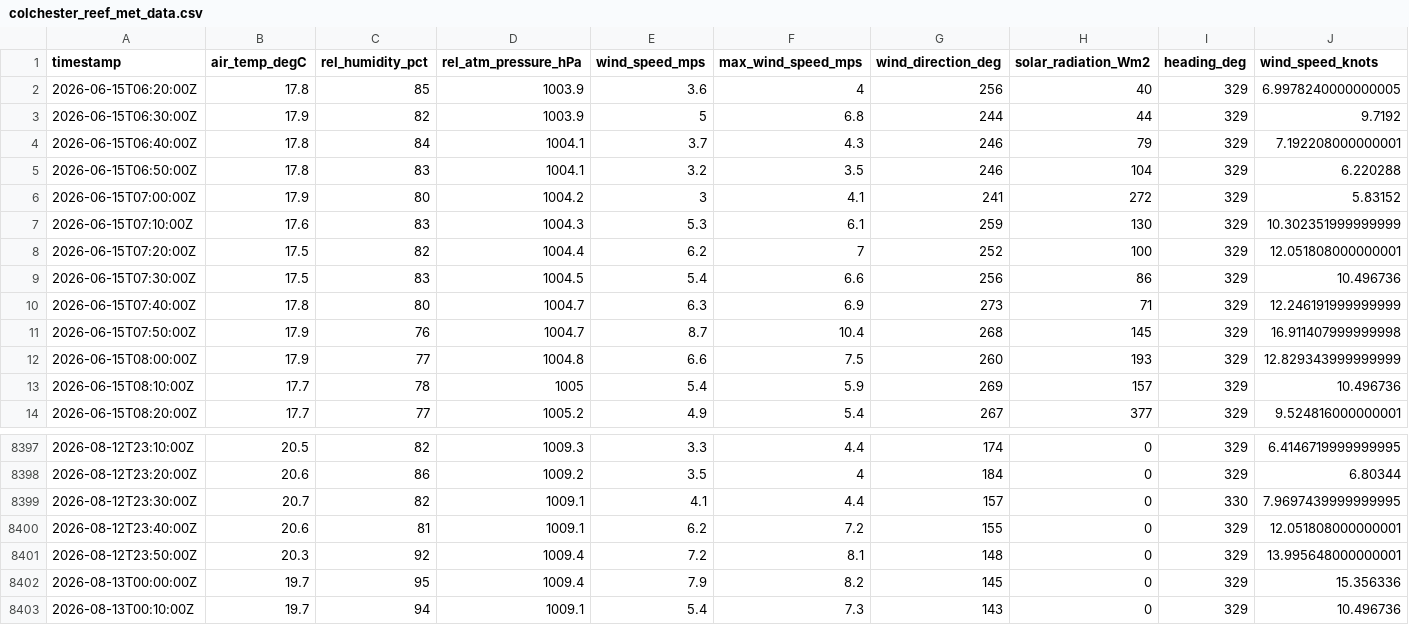
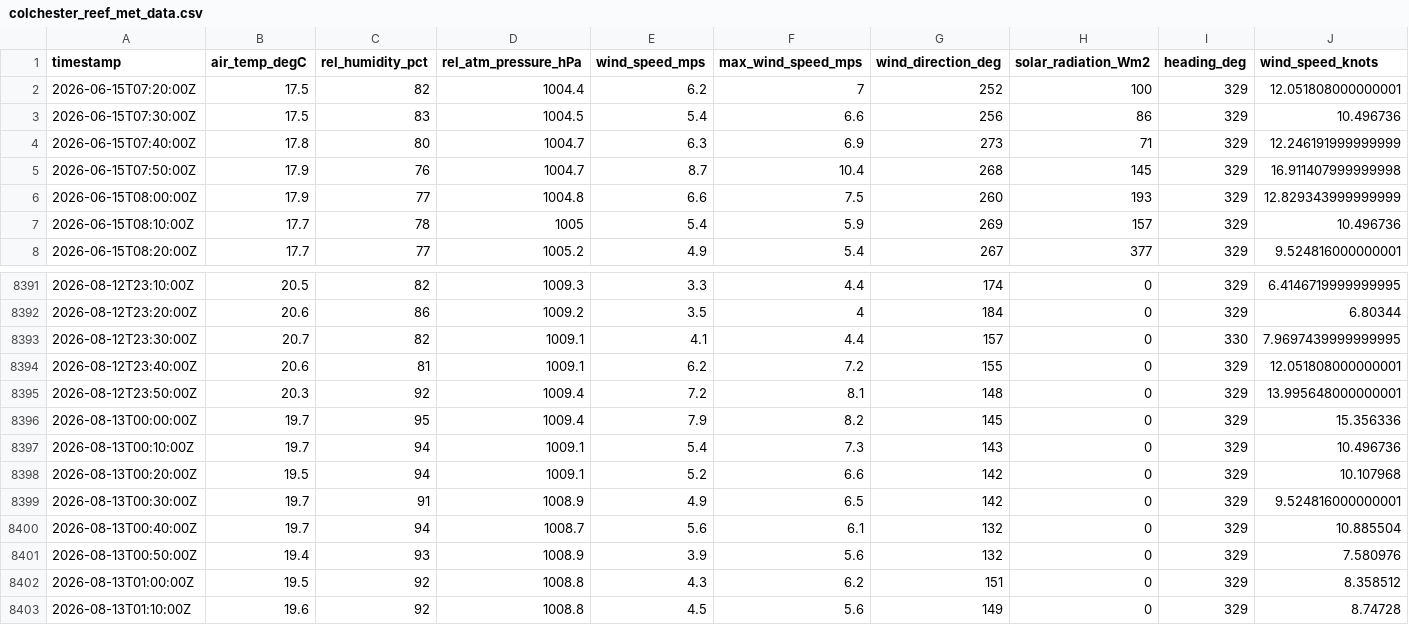
Before and after one commit to mchvaughan/lcbp_data_site, a CSV file: colchester_reef_met_data.csv, drawn as a sheet; only a part is shown, gaps mark what is left out; removed rows and columns are numbered as before the commit, all else as after; rows hold the shown columns only; the diff names each change by its address in the sheet, - before the commit and + after, or states it on an @@ line.

Commit message:
automatically updating Lake Champlain Basin data website

```diff
--- a/colchester_reef_met_data.csv
+++ b/colchester_reef_met_data.csv
-row 2: 2026-06-15T06:20:00Z | 17.8 | 85 | 1003.9 | 3.6 | 4 | 256 | 40 | 329 | 6.9978240000000005
-row 3: 2026-06-15T06:30:00Z | 17.9 | 82 | 1003.9 | 5 | 6.8 | 244 | 44 | 329 | 9.7192
-row 4: 2026-06-15T06:40:00Z | 17.8 | 84 | 1004.1 | 3.7 | 4.3 | 246 | 79 | 329 | 7.192208000000001
-row 5: 2026-06-15T06:50:00Z | 17.8 | 83 | 1004.1 | 3.2 | 3.5 | 246 | 104 | 329 | 6.220288
-row 6: 2026-06-15T07:00:00Z | 17.9 | 80 | 1004.2 | 3 | 4.1 | 241 | 272 | 329 | 5.83152
-row 7: 2026-06-15T07:10:00Z | 17.6 | 83 | 1004.3 | 5.3 | 6.1 | 259 | 130 | 329 | 10.302351999999999
+row 8398: 2026-08-13T00:20:00Z | 19.5 | 94 | 1009.1 | 5.2 | 6.6 | 142 | 0 | 329 | 10.107968
+row 8399: 2026-08-13T00:30:00Z | 19.7 | 91 | 1008.9 | 4.9 | 6.5 | 142 | 0 | 329 | 9.524816000000001
+row 8400: 2026-08-13T00:40:00Z | 19.7 | 94 | 1008.7 | 5.6 | 6.1 | 132 | 0 | 329 | 10.885504
+row 8401: 2026-08-13T00:50:00Z | 19.4 | 93 | 1008.9 | 3.9 | 5.6 | 132 | 0 | 329 | 7.580976
+row 8402: 2026-08-13T01:00:00Z | 19.5 | 92 | 1008.8 | 4.3 | 6.2 | 151 | 0 | 329 | 8.358512
+row 8403: 2026-08-13T01:10:00Z | 19.6 | 92 | 1008.8 | 4.5 | 5.6 | 149 | 0 | 329 | 8.74728
```
Also changed, not shown: 1 other file.
